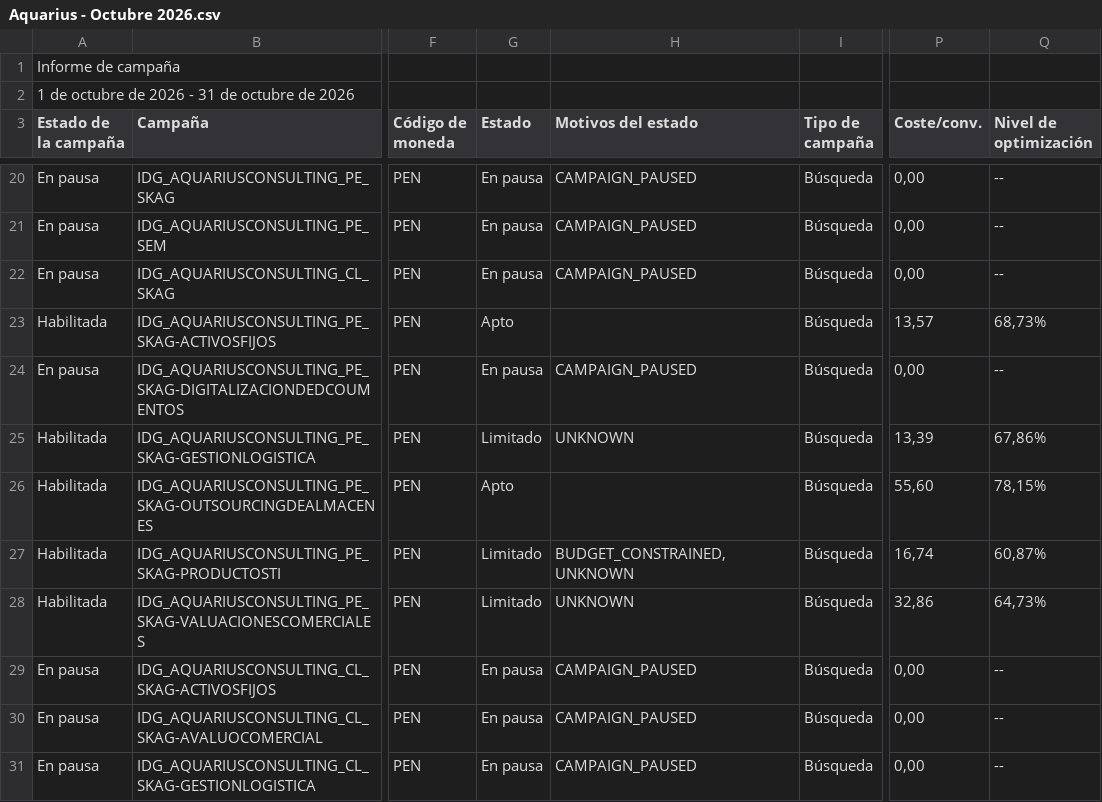
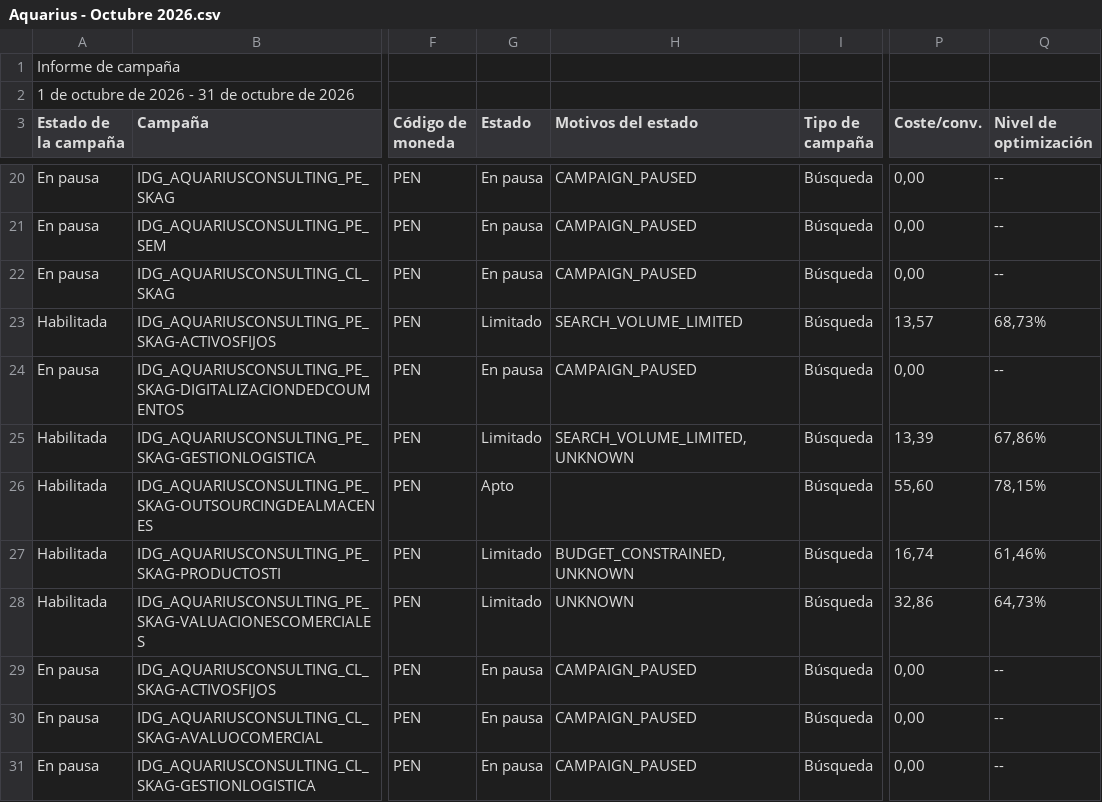
Before and after one commit to jorgeluis666/objetivos-Aquarius, a CSV file: data/csv-backups/drive/Aquarius - Octubre 2026.csv, drawn as a sheet; only a part is shown, gaps mark what is left out; the diff names each change by its address in the sheet, - before the commit and + after, or states it on an @@ line.

```diff
--- a/data/csv-backups/drive/Aquarius - Octubre 2026.csv
+++ b/data/csv-backups/drive/Aquarius - Octubre 2026.csv
-G23 (Estado): Apto
+G23 (Estado): Limitado
-H23 (Motivos del estado): (empty)
+H23 (Motivos del estado): SEARCH_VOLUME_LIMITED
-H25 (Motivos del estado): UNKNOWN
+H25 (Motivos del estado): SEARCH_VOLUME_LIMITED, UNKNOWN
-Q27 (Nivel de optimización): 60,87%
+Q27 (Nivel de optimización): 61,46%
```
Also changed, not shown: data/csv-backups/drive/Aquarius - Noviembre 2026.csv, 7 other files.
